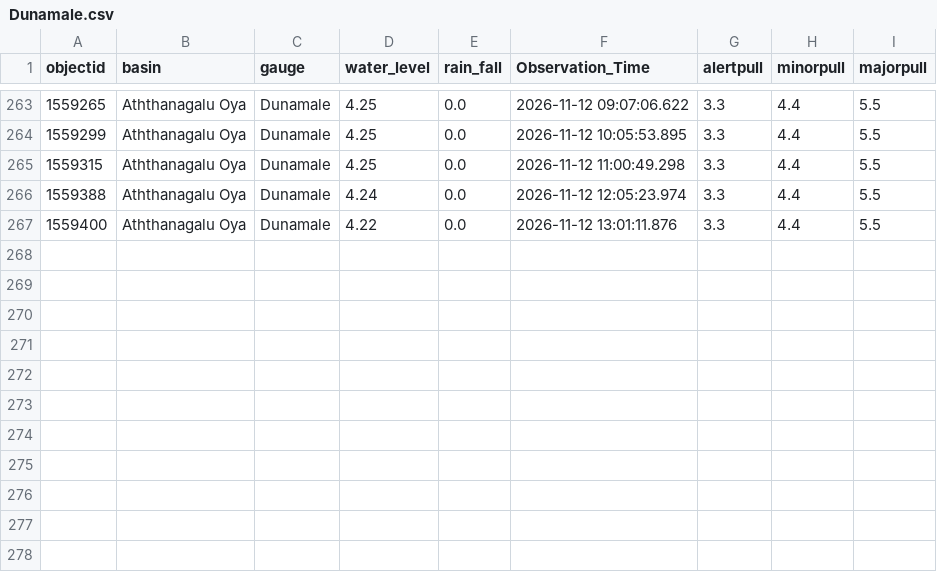
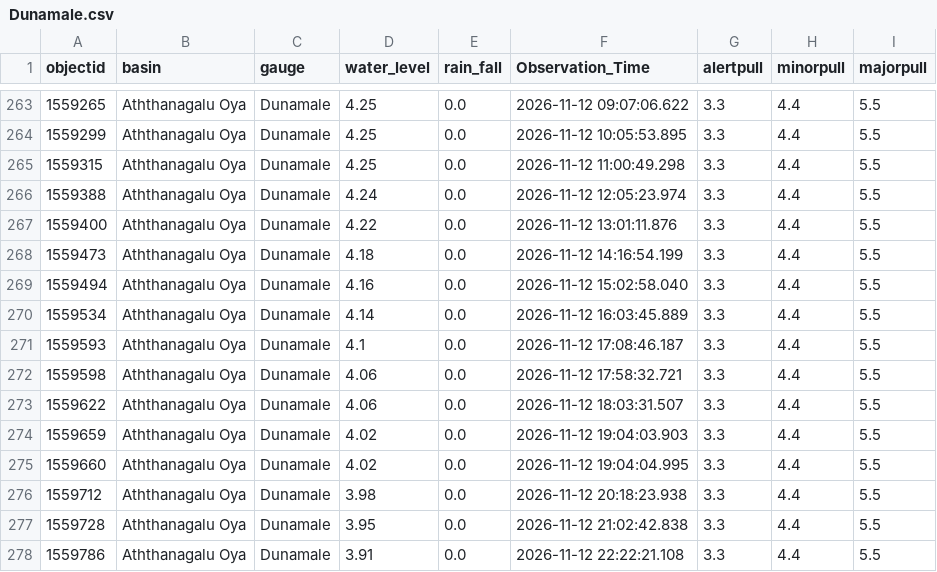
Before and after one commit to lokithasendila/CascadeRisk-Project, a CSV file: Station_Rainfall_CSVs/Dunamale.csv, drawn as a sheet; only a part is shown, gaps mark what is left out.

```diff
--- a/Station_Rainfall_CSVs/Dunamale.csv
+++ b/Station_Rainfall_CSVs/Dunamale.csv
@@ -267 +267,12 @@ objectid,basin,gauge,water_level,rain_fall,Observation_Time,alertpull,minorpull,
 1559400,Aththanagalu Oya,Dunamale,4.22,0.0,2026-11-12 13:01:11.876,3.3,4.4,5.5
+1559473,Aththanagalu Oya,Dunamale,4.18,0.0,2026-11-12 14:16:54.199,3.3,4.4,5.5
+1559494,Aththanagalu Oya,Dunamale,4.16,0.0,2026-11-12 15:02:58.040,3.3,4.4,5.5
+1559534,Aththanagalu Oya,Dunamale,4.14,0.0,2026-11-12 16:03:45.889,3.3,4.4,5.5
+1559593,Aththanagalu Oya,Dunamale,4.1,0.0,2026-11-12 17:08:46.187,3.3,4.4,5.5
+1559598,Aththanagalu Oya,Dunamale,4.06,0.0,2026-11-12 17:58:32.721,3.3,4.4,5.5
+1559622,Aththanagalu Oya,Dunamale,4.06,0.0,2026-11-12 18:03:31.507,3.3,4.4,5.5
+1559659,Aththanagalu Oya,Dunamale,4.02,0.0,2026-11-12 19:04:03.903,3.3,4.4,5.5
+1559660,Aththanagalu Oya,Dunamale,4.02,0.0,2026-11-12 19:04:04.995,3.3,4.4,5.5
+1559712,Aththanagalu Oya,Dunamale,3.98,0.0,2026-11-12 20:18:23.938,3.3,4.4,5.5
+1559728,Aththanagalu Oya,Dunamale,3.95,0.0,2026-11-12 21:02:42.838,3.3,4.4,5.5
+1559786,Aththanagalu Oya,Dunamale,3.91,0.0,2026-11-12 22:22:21.108,3.3,4.4,5.5
```
Also changed, not shown: Station_Rainfall_CSVs/Ellagawa.csv, Station_Rainfall_CSVs/Kalawellawa_(Millakanda).csv, 38 other files.
